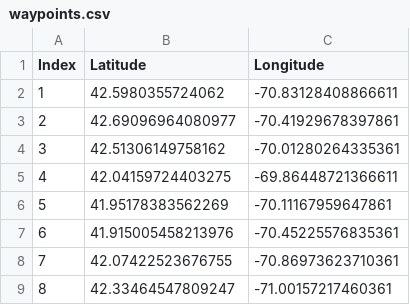
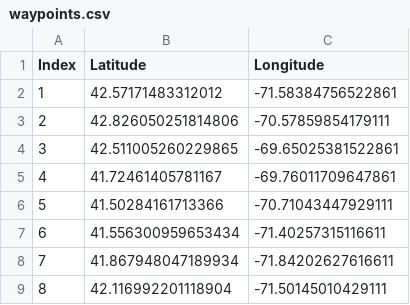
Before and after one commit to JoshBard/onshore, a CSV file: backend/waypoints/waypoints.csv, drawn as a sheet.

```diff
--- a/backend/waypoints/waypoints.csv
+++ b/backend/waypoints/waypoints.csv
@@ -1,9 +1,9 @@
 Index,Latitude,Longitude
-1,42.5980355724062,-70.83128408866611
-2,42.69096964080977,-70.41929678397861
-3,42.51306149758162,-70.01280264335361
-4,42.04159724403275,-69.86448721366611
-5,41.95178383562269,-70.11167959647861
-6,41.915005458213976,-70.45225576835361
-7,42.07422523676755,-70.86973623710361
-8,42.33464547809247,-71.00157217460361
+1,42.57171483312012,-71.58384756522861
+2,42.826050251814806,-70.57859854179111
+3,42.511005260229865,-69.65025381522861
+4,41.72461405781167,-69.76011709647861
+5,41.50284161713366,-70.71043447929111
+6,41.556300959653434,-71.40257315116611
+7,41.867948047189934,-71.84202627616611
+8,42.116992201118904,-71.50145010429111
```
Also changed, not shown: 1 other file.
